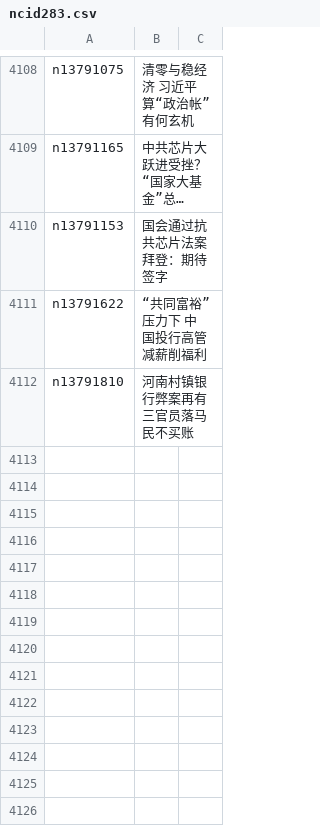
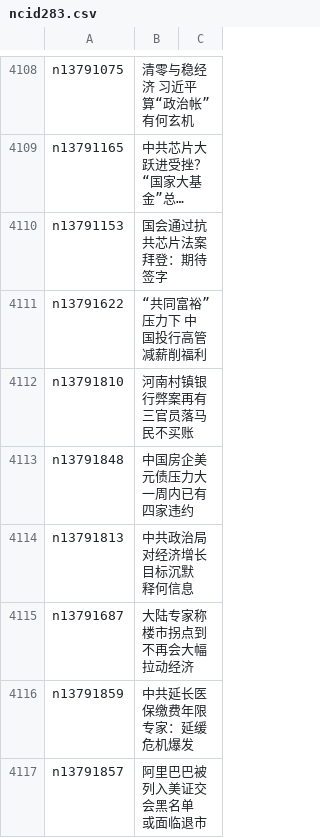
Before and after one commit to easy2view/epoch-news, a CSV file: indexes/ncid283.csv, drawn as a sheet; only a part is shown, gaps mark what is left out; long unchanged cells end in …; the diff names each change by its address in the sheet, - before the commit and + after, or states it on an @@ line.

```diff
--- a/indexes/ncid283.csv
+++ b/indexes/ncid283.csv
+row 4113: n13791848 | 中国房企美元债压力大 一周内已有四家违约
+row 4114: n13791813 | 中共政治局对经济增长目标沉默 释何信息
+row 4115: n13791687 | 大陆专家称楼市拐点到 不再会大幅拉动经济
+row 4116: n13791859 | 中共延长医保缴费年限 专家：延缓危机爆发
+row 4117: n13791857 | 阿里巴巴被列入美证交会黑名单 或面临退市
```
Also changed, not shown: indexes/ncid1078159.csv, indexes/ncid1078160.csv, 39 other files.
